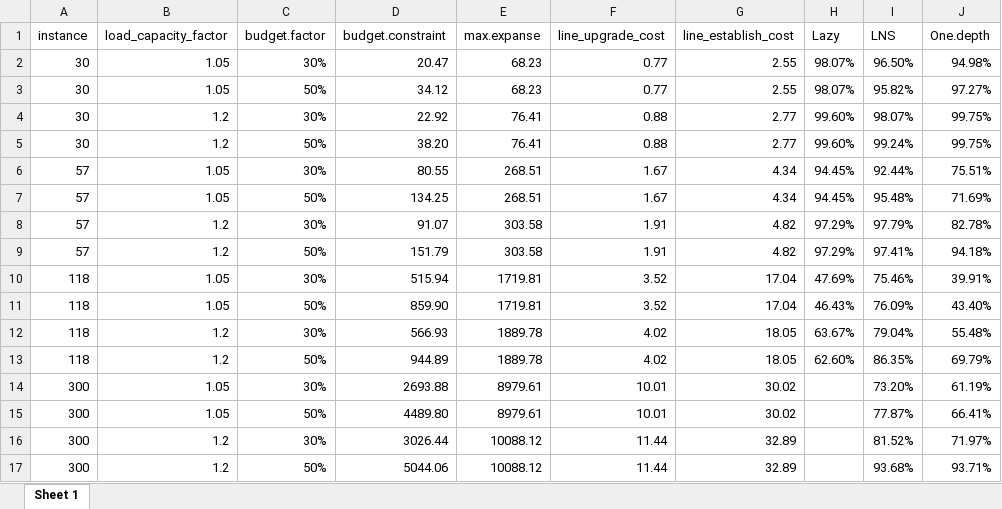
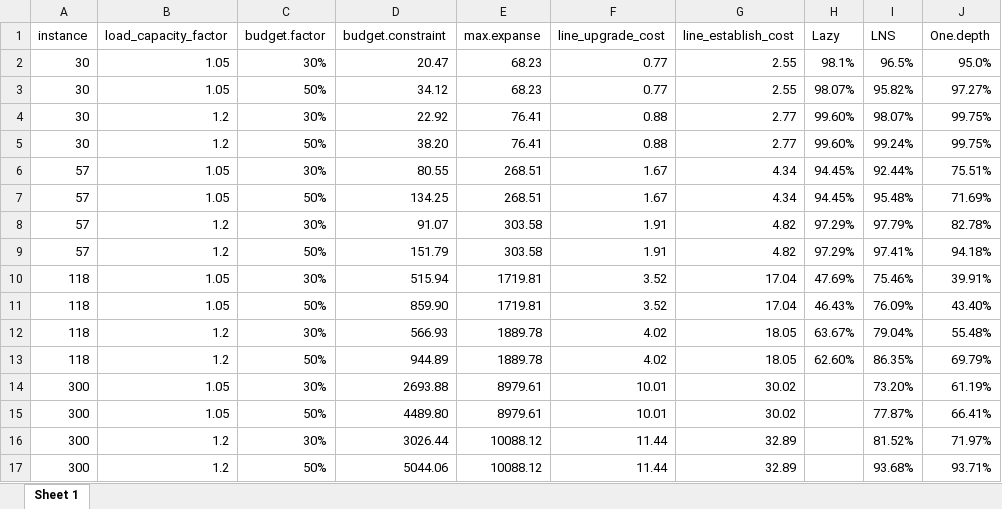
Before and after one commit to adisarid/grid_robust_optimization, an Excel workbook: analysis/20-08-2018 - tmp - table4michal.xlsx, sheet Sheet 1, drawn as a sheet; values as stored, in another font and other column widths than the file's, no borders; conditional formats not drawn; the diff names each change by its address in the sheet, - before the commit and + after, or states it on an @@ line.

Commit message:
Added conditioned coloring for comparison file

```diff
--- a/analysis/20-08-2018 - tmp - table4michal.xlsx (sheet Sheet 1)
+++ b/analysis/20-08-2018 - tmp - table4michal.xlsx (sheet Sheet 1)
-H2 (Lazy): 98.07%
+H2 (Lazy): 98.1%
-I2 (LNS): 96.50%
+I2 (LNS): 96.5%
-J2 (One.depth): 94.98%
+J2 (One.depth): 95.0%
```
